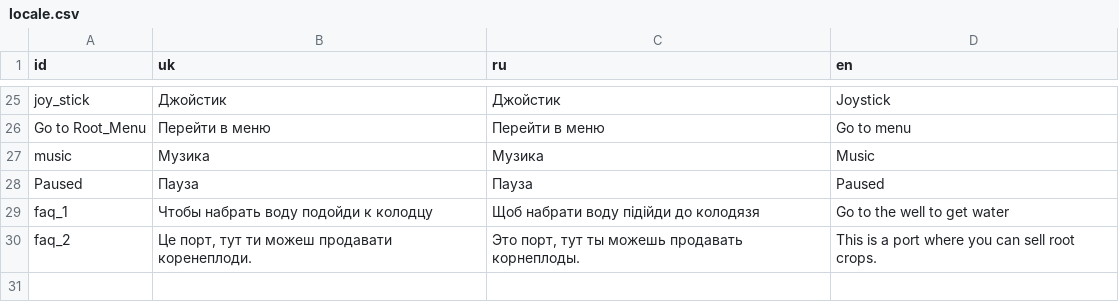
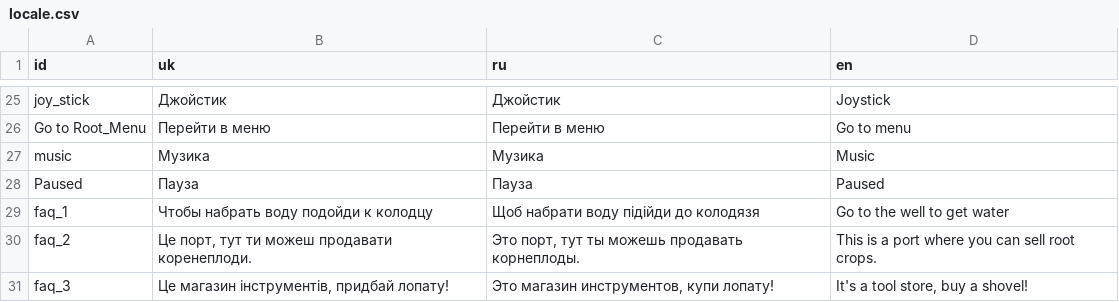
Before and after one commit to zolkins/RootGame, a CSV file: resources/locale/locale.csv, drawn as a sheet; only a part is shown, gaps mark what is left out; the diff names each change by its address in the sheet, - before the commit and + after, or states it on an @@ line.

```diff
--- a/resources/locale/locale.csv
+++ b/resources/locale/locale.csv
+row 31: faq_3 | Це магазин інструментів, придбай лопату! | Это магазин инструментов, купи лопату! | It's a tool store, buy a shovel!
```
Also changed, not shown: 3 other files.
